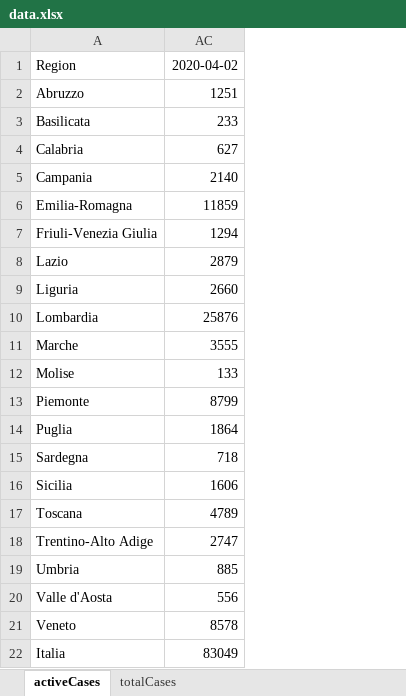
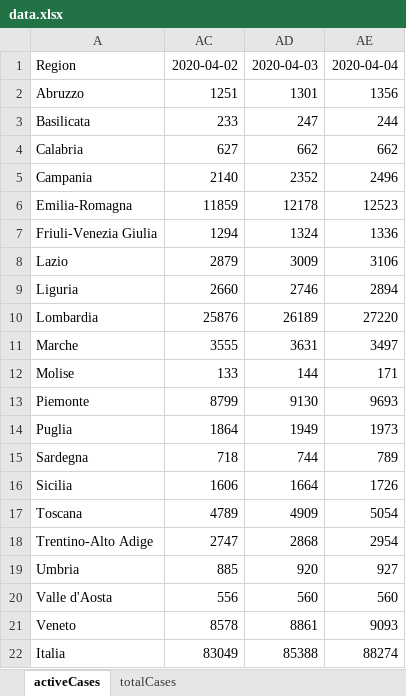
Before and after one commit to robertobastone/ICE, an Excel workbook: data.xlsx, sheet activeCases, drawn as a sheet; values as stored, in another font and other column widths than the file's, no borders; the diff names each change by its address in the sheet, - before the commit and + after, or states it on an @@ line.

```diff
--- a/data.xlsx (sheet activeCases)
+++ b/data.xlsx (sheet activeCases)
+column AD, rows 1-22: 2020-04-03 | 1301 | 247 | 662 | 2352 | 12178 | 1324 | 3009 | 2746 | 26189 | 3631 | 144 | 9130 | 1949 | 744 | 1664 | 4909 | 2868 | 920 | 560 | 8861 | 85388
+column AE, rows 1-22: 2020-04-04 | 1356 | 244 | 662 | 2496 | 12523 | 1336 | 3106 | 2894 | 27220 | 3497 | 171 | 9693 | 1973 | 789 | 1726 | 5054 | 2954 | 927 | 560 | 9093 | 88274
```
Also changed, not shown: sheet totalCases, 33 other files.
